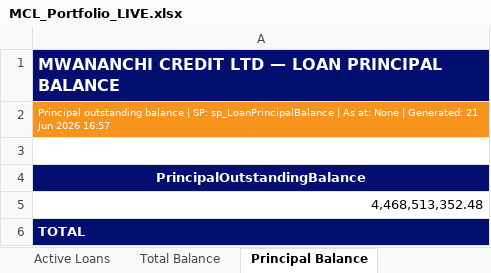
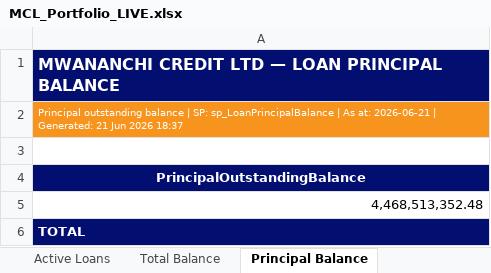
Before and after one commit to lucianjerii6-ke/mwananchi-portfolio, an Excel workbook: MCL_Portfolio_LIVE.xlsx, sheet Principal Balance, drawn as a sheet; values as stored, in another font and other column widths than the file's, no borders; the diff names each change by its address in the sheet, - before the commit and + after, or states it on an @@ line.

```diff
--- a/MCL_Portfolio_LIVE.xlsx (sheet Principal Balance)
+++ b/MCL_Portfolio_LIVE.xlsx (sheet Principal Balance)
-A2: …As at: None | Generated: 21 Jun 2026 16:57
+A2: …As at: 2026-06-21 | Generated: 21 Jun 2026 18:37
```
Also changed, not shown: sheet Branch Arrears, sheet Summary, sheet Loan Category, sheet Active Loans, sheet Total Balance, other sheet tabs, 5 other files.
